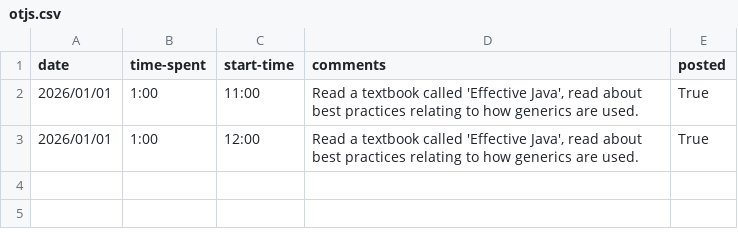
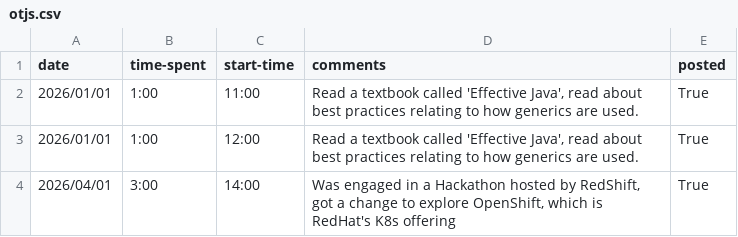
Before and after one commit to grep-hammerspace/otj-puncher, a CSV file: otjs.csv, drawn as a sheet; the diff names each change by its address in the sheet, - before the commit and + after, or states it on an @@ line.

```diff
--- a/otjs.csv
+++ b/otjs.csv
+row 4: 2026/04/01 | 3:00 | 14:00 | Was engaged in a Hackathon hosted by RedShift, got a change to explore OpenShift, which is RedHat's K8s offering | True
```
Also changed, not shown: 4 other files.
